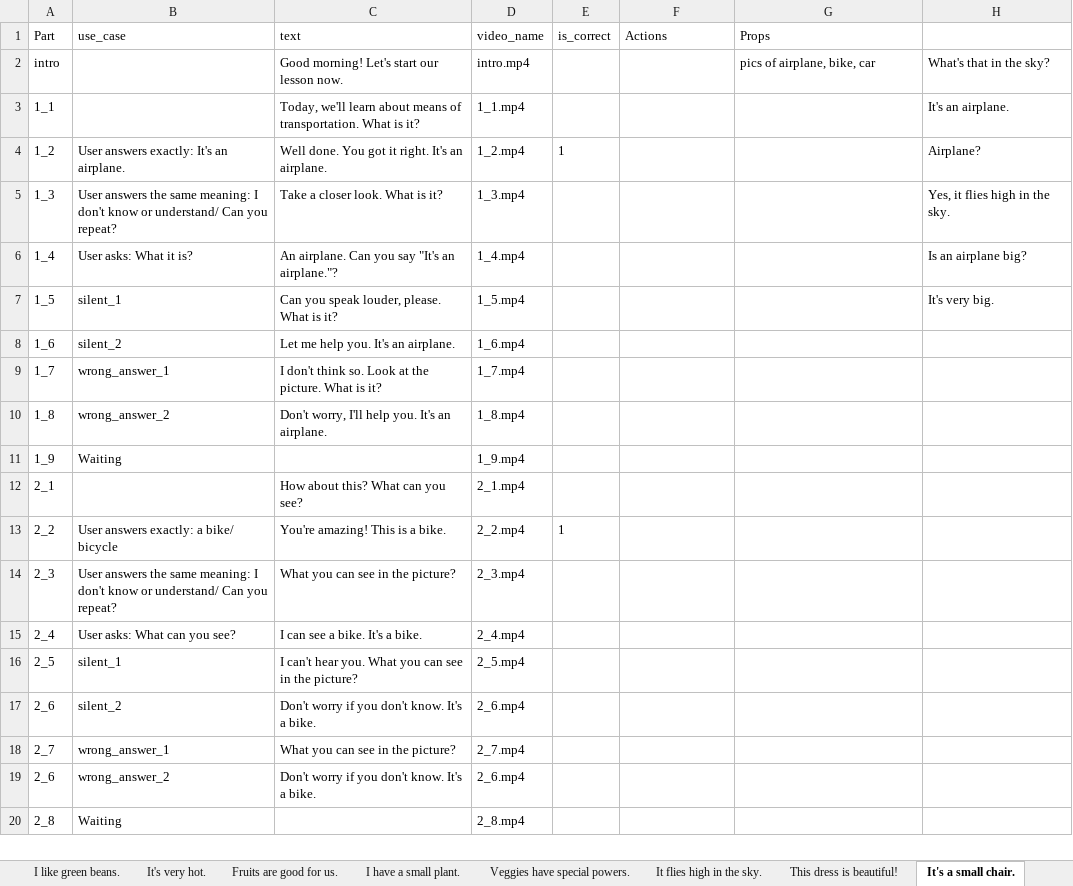
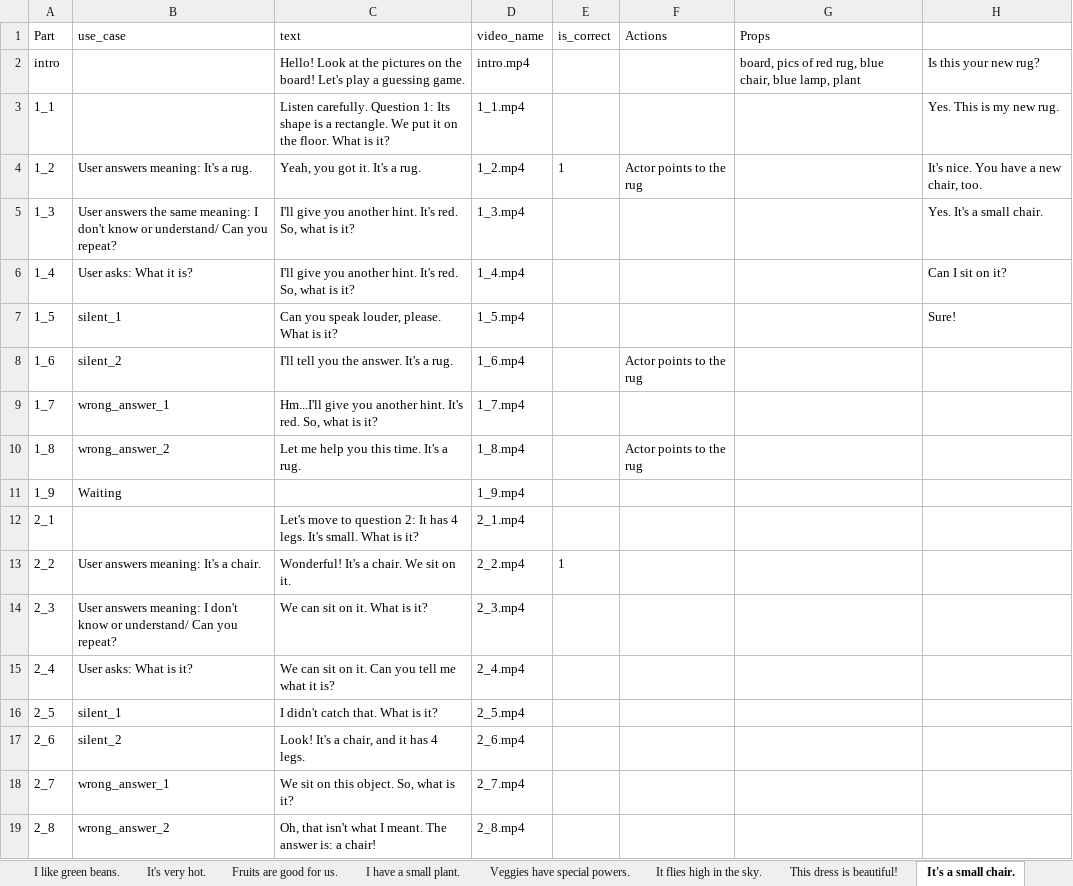
Before and after one commit to lenga44/gen.data.test, an Excel workbook: src/main/java/video/call/data/topics.xlsx, sheet It's a small chair., drawn as a sheet; only a part is shown; values as stored, in another font and other column widths than the file's, no borders; removed rows and columns are numbered as before the commit, all else as after; the diff covers the shown part only; the diff names each change by its address in the sheet, - before the commit and + after, or states it on an @@ line.

```diff
--- a/src/main/java/video/call/data/topics.xlsx (sheet It's a small chair.)
+++ b/src/main/java/video/call/data/topics.xlsx (sheet It's a small chair.)
-C2 (text): Good morning! Let's start our lesson now.
+C2 (text): Hello! Look at the pictures on the board! Let's play a guessing game.
-G2 (Props): pics of airplane, bike, car
+G2 (Props): board, pics of red rug, blue chair, blue lamp, plant
-H2: What's that in the sky?
+H2: Is this your new rug?
-C3 (text): Today, we'll learn about means of transportation. What is…
+C3 (text): Listen carefully. Question 1: Its shape is a rectangle. We put it on the floor. What is…
-H3: It's an airplane.
+H3: Yes. This is my new rug.
-B4 (use_case): User answers exactly: It's an airplane.
+B4 (use_case): User answers meaning: It's a rug.
-C4 (text): Well done. You got it right. It's an airplane.
+C4 (text): Yeah, you got it. It's a rug.
-F4 (Actions): (empty)
+F4 (Actions): Actor points to the rug
-H4: Airplane?
+H4: It's nice. You have a new chair, too.
-C5 (text): Take a closer look. What is it?
+C5 (text): I'll give you another hint. It's red. So, what is it?
-H5: Yes, it flies high in the sky.
+H5: Yes. It's a small chair.
-C6 (text): An airplane. Can you say "It's an airplane."?
+C6 (text): I'll give you another hint. It's red. So, what is it?
-H6: Is an airplane big?
+H6: Can I sit on it?
-H7: It's very big.
+H7: Sure!
-C8 (text): Let me help you. It's an airplane.
+C8 (text): I'll tell you the answer. It's a rug.
-F8 (Actions): (empty)
+F8 (Actions): Actor points to the rug
-C9 (text): I don't think so. Look at the picture. What is it?
+C9 (text): Hm...I'll give you another hint. It's red. So, what is it?
-C10 (text): Don't worry, I'll help you. It's an airplane.
+C10 (text): Let me help you this time. It's a rug.
-F10 (Actions): (empty)
+F10 (Actions): Actor points to the rug
-C12 (text): How about this? What can you see?
+C12 (text): Let's move to question 2: It has 4 legs. It's small. What is it?
-B13 (use_case): User answers exactly: a bike/ bicycle
+B13 (use_case): User answers meaning: It's a chair.
-C13 (text): You're amazing! This is a bike.
+C13 (text): Wonderful! It's a chair. We sit on it.
-B14 (use_case): User answers the same meaning: I…
+B14 (use_case): User answers meaning: I…
-C14 (text): What you can see in the picture?
+C14 (text): We can sit on it. What is it?
-B15 (use_case): User asks: What can you see?
+B15 (use_case): User asks: What is it?
-C15 (text): I can see a bike. It's a bike.
+C15 (text): We can sit on it. Can you tell me what it is?
-C16 (text): I can't hear you. What you can see in the picture?
+C16 (text): I didn't catch that. What is it?
-C17 (text): Don't worry if you don't know. It's a bike.
+C17 (text): Look! It's a chair, and it has 4 legs.
-C18 (text): What you can see in the picture?
+C18 (text): We sit on this object. So, what is it?
-row 19: 2_6 | wrong_answer_2 | Don't worry if you don't know. It's a bike. | 2_6.mp4
-B19 (use_case): Waiting
+B19 (use_case): wrong_answer_2
-C19 (text): (empty)
+C19 (text): Oh, that isn't what I meant. The answer is: a chair!
```
Also changed, not shown: 1 added row, 2 removed rows and 36 edited cells elsewhere in this sheet, sheet This dress is beautiful!, sheet Veggies have special powers., sheet I have a small plant., sheet It flies high in the sky., sheet Fruits are good for us., 4 other files.
